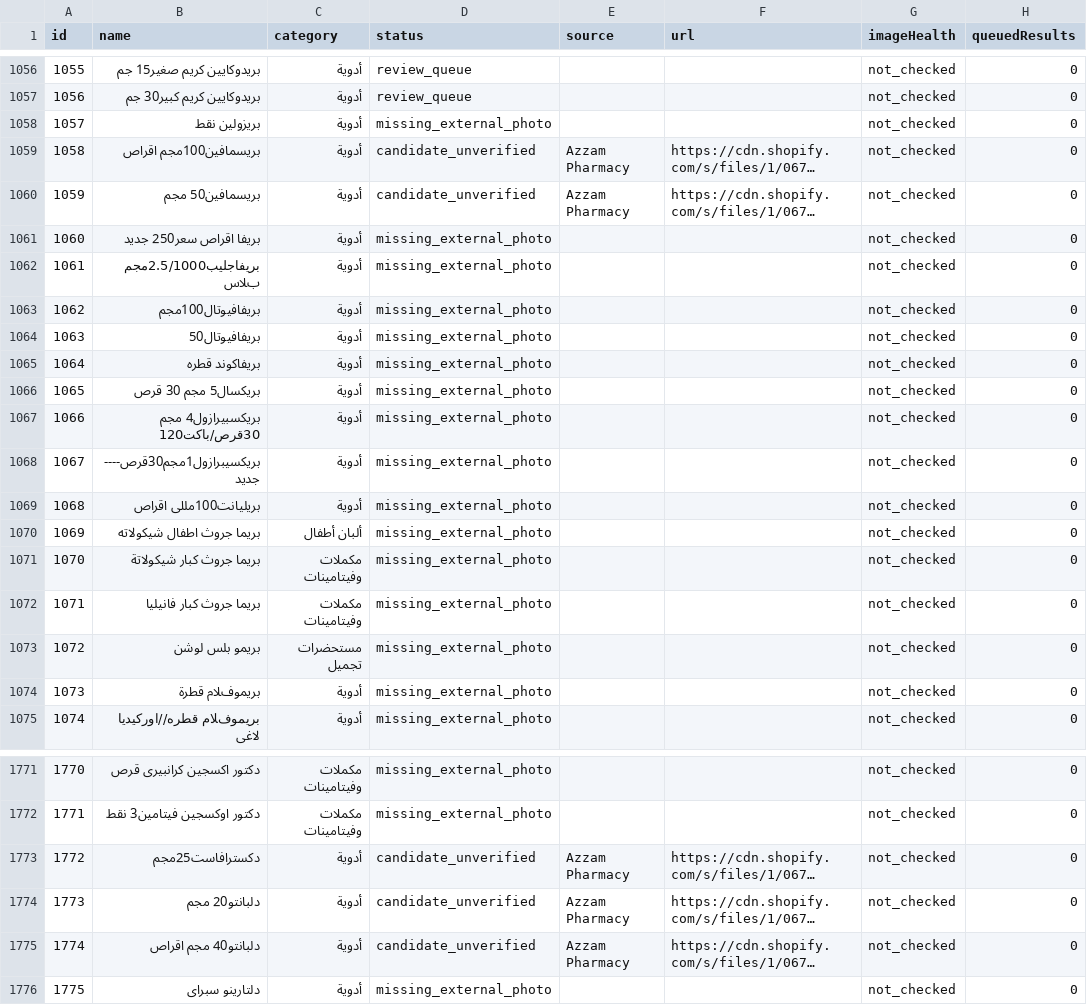
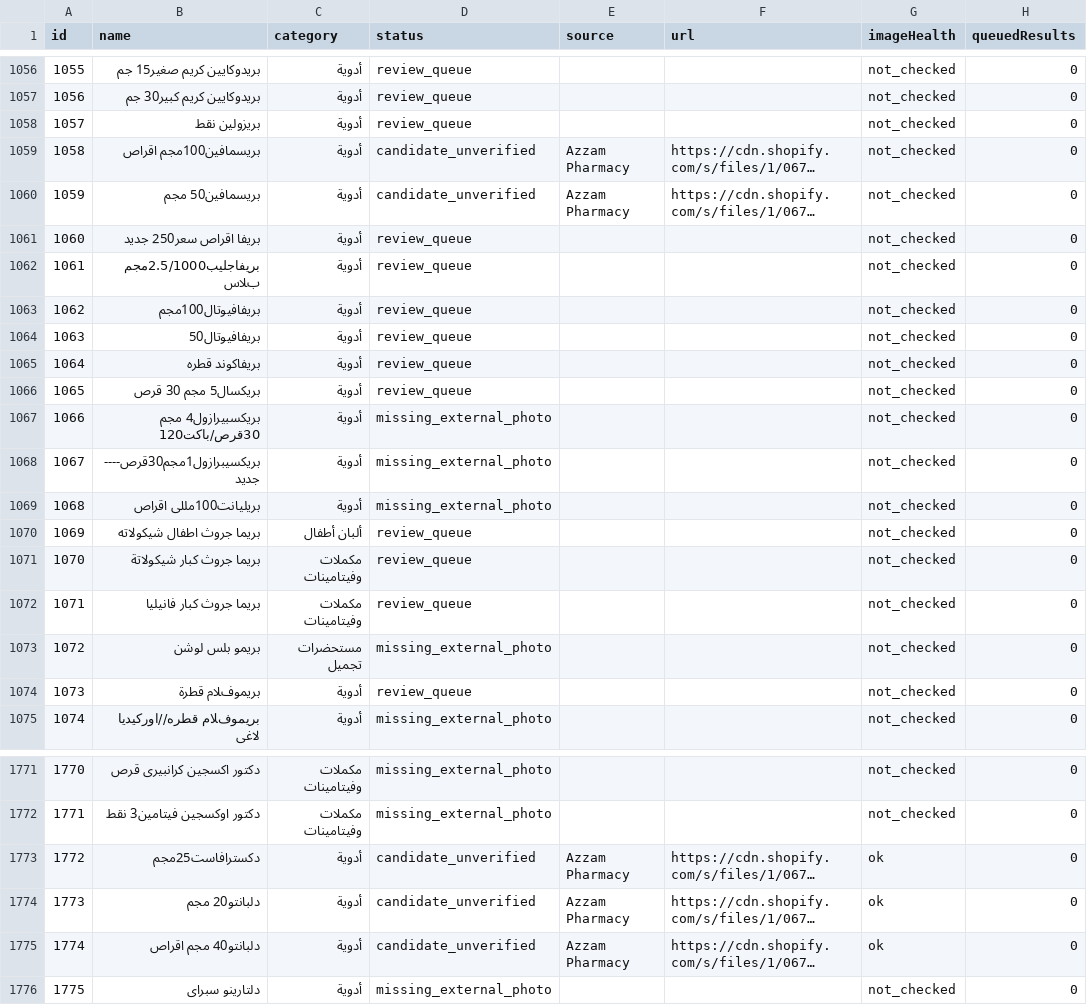
Before and after one commit to Arqanpharma11/Arqan-Pharm, a CSV file: data/arkan-image-coverage.csv, drawn as a sheet; only a part is shown, gaps mark what is left out; long unchanged cells end in …; the diff covers the shown part only; the diff names each change by its address in the sheet, - before the commit and + after, or states it on an @@ line.

```diff
--- a/data/arkan-image-coverage.csv
+++ b/data/arkan-image-coverage.csv
-D1058 (status): missing_external_photo
+D1058 (status): review_queue
-D1061:D1066 (status): missing_external_photo
+D1061:D1066 (status): review_queue
-D1070:D1072 (status): missing_external_photo
+D1070:D1072 (status): review_queue
-D1074 (status): missing_external_photo
+D1074 (status): review_queue
-G1773:G1775 (imageHealth): not_checked
+G1773:G1775 (imageHealth): ok
```
Also changed, not shown: 22 edited cells elsewhere in this file, 4 other files.
